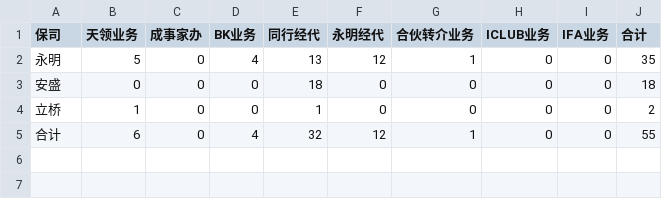
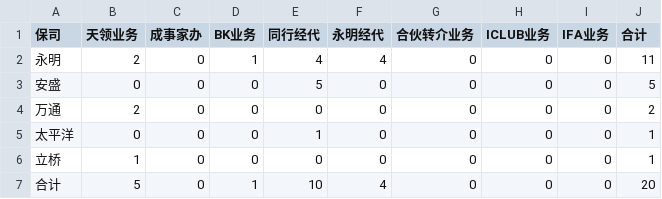
Before and after one commit to jasper211/ai-engineer-roadmap, a CSV file: FDE项目/PDA/07_接入记忆_Integrate_Memory/data/S6_市场与交叉视角/F-件数.csv, drawn as a sheet.

```diff
--- a/FDE项目/PDA/07_接入记忆_Integrate_Memory/data/S6_市场与交叉视角/F-件数.csv
+++ b/FDE项目/PDA/07_接入记忆_Integrate_Memory/data/S6_市场与交叉视角/F-件数.csv
@@ -1,5 +1,7 @@
 保司,天领业务,成事家办,BK业务,同行经代,永明经代,合伙转介业务,ICLUB业务,IFA业务,合计
-永明,5,0,4,13,12,1,0,0,35
-安盛,0,0,0,18,0,0,0,0,18
-立桥,1,0,0,1,0,0,0,0,2
-合计,6,0,4,32,12,1,0,0,55
+永明,2,0,1,4,4,0,0,0,11
+安盛,0,0,0,5,0,0,0,0,5
+万通,2,0,0,0,0,0,0,0,2
+太平洋,0,0,0,1,0,0,0,0,1
+立桥,1,0,0,0,0,0,0,0,1
+合计,5,0,1,10,4,0,0,0,20
```
Also changed, not shown: FDE项目/PDA/07_接入记忆_Integrate_Memory/data/S6_市场与交叉视角/A-APE.csv, FDE项目/PDA/07_接入记忆_Integrate_Memory/data/S6_市场与交叉视角/C-件数.csv, 23 other files.
